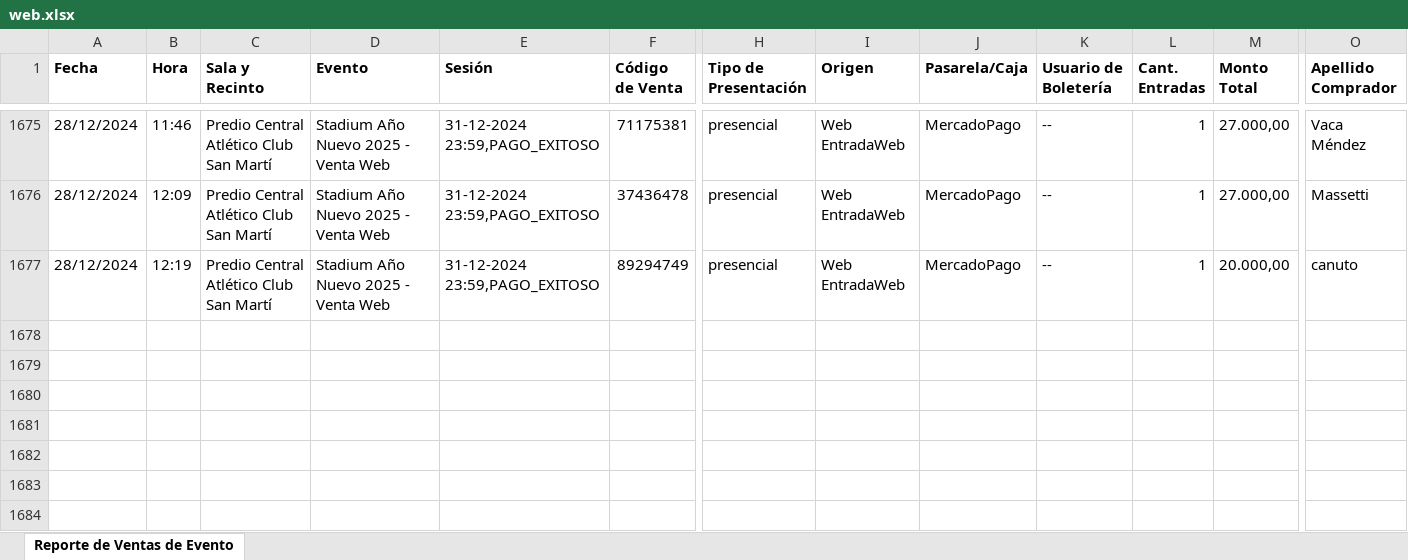
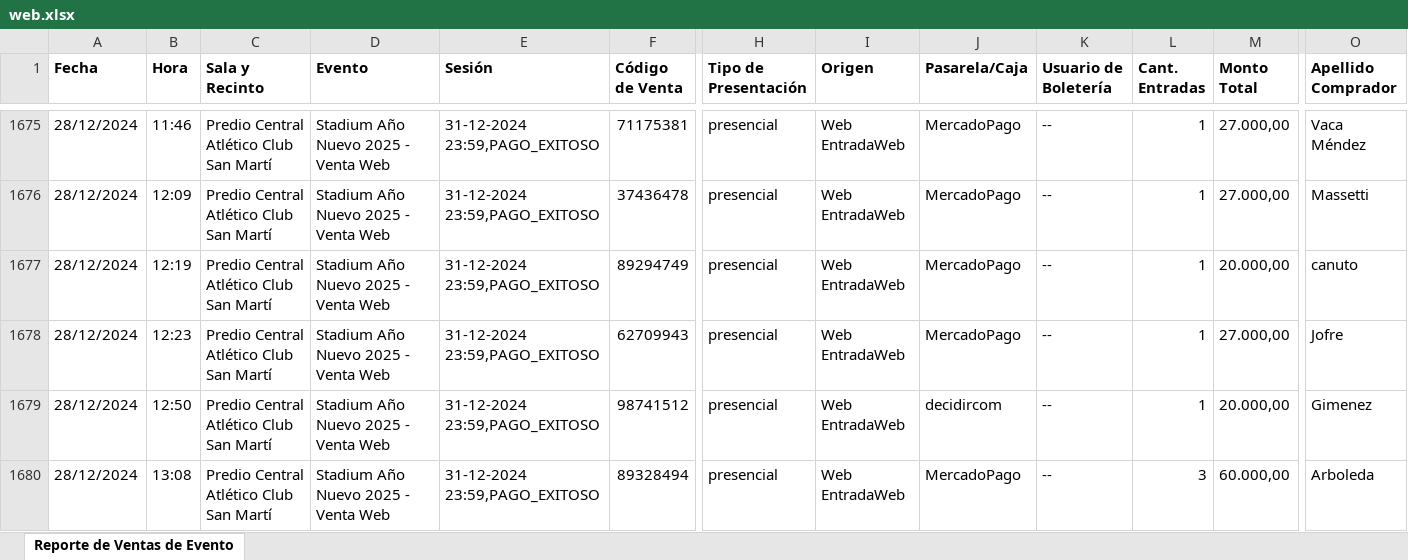
Before and after one commit to Cinerama32/canjes, an Excel workbook: public/web.xlsx, sheet Reporte de Ventas de Evento, drawn as a sheet; only a part is shown, gaps mark what is left out; values as stored, in another font and other column widths than the file's, no borders; rows hold the shown columns only; ↵ is a line break in a cell; the diff names each change by its address in the sheet, - before the commit and + after, or states it on an @@ line.

```diff
--- a/public/web.xlsx (sheet Reporte de Ventas de Evento)
+++ b/public/web.xlsx (sheet Reporte de Ventas de Evento)
+row 1678: 28/12/2024 | 12:23 | Predio Central ↵ Atlético Club San Martí | Stadium Año Nuevo 2025 - Venta Web | 31-12-2024 23:59,PAGO_EXITOSO | 62709943 | presencial | Web EntradaWeb | MercadoPago | -- | 1 | 27.000,00 | Jofre
+row 1679: 28/12/2024 | 12:50 | Predio Central ↵ Atlético Club San Martí | Stadium Año Nuevo 2025 - Venta Web | 31-12-2024 23:59,PAGO_EXITOSO | 98741512 | presencial | Web EntradaWeb | decidircom | -- | 1 | 20.000,00 | Gimenez
+row 1680: 28/12/2024 | 13:08 | Predio Central ↵ Atlético Club San Martí | Stadium Año Nuevo 2025 - Venta Web | 31-12-2024 23:59,PAGO_EXITOSO | 89328494 | presencial | Web EntradaWeb | MercadoPago | -- | 3 | 60.000,00 | Arboleda
```
Also changed, not shown: public/efectivo.xlsx.
